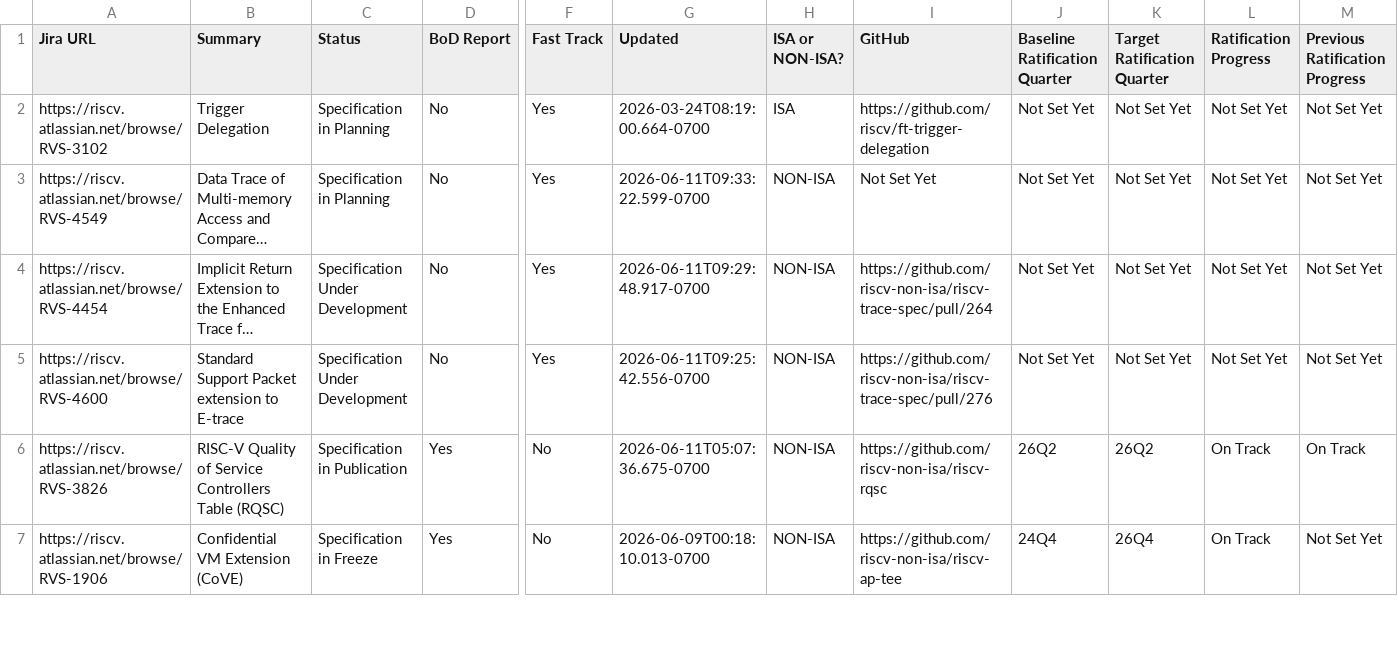
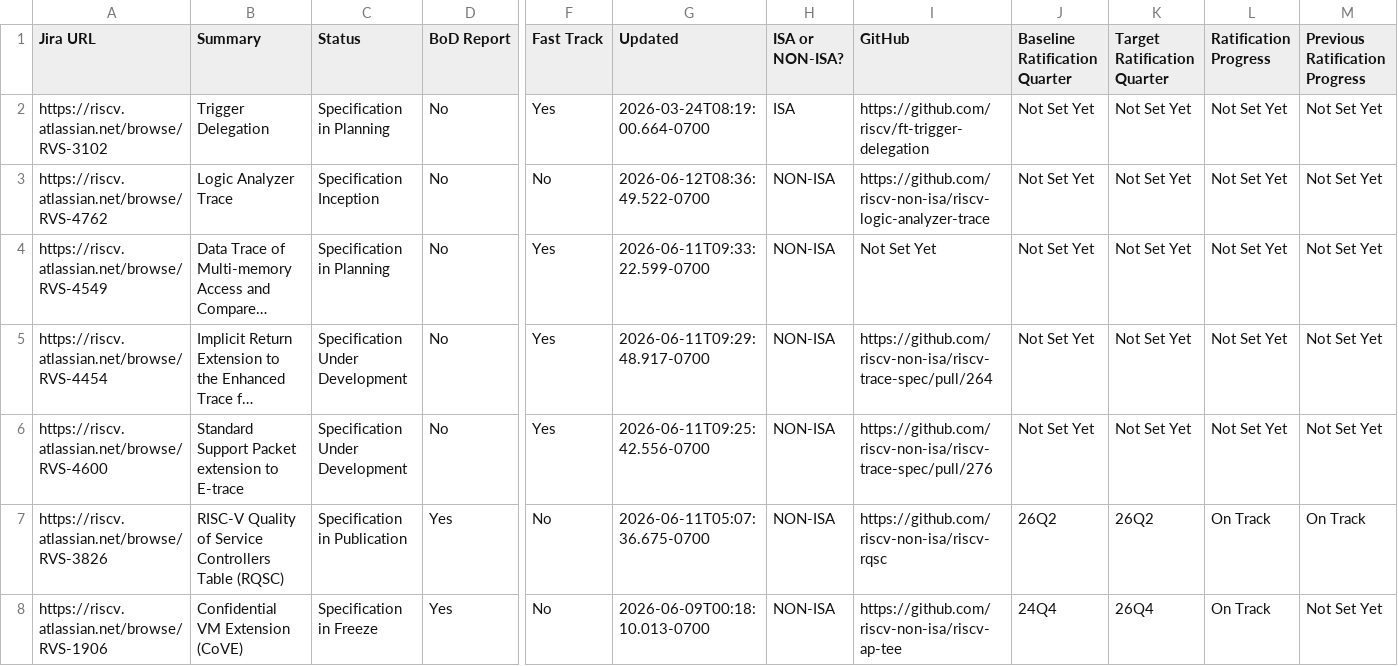
Before and after one commit to riscv/adm-spec-dashboard, a CSV file: web-ui/public/latest.csv, drawn as a sheet; only a part is shown, gaps mark what is left out; long unchanged cells end in …; rows hold the shown columns only; the diff names each change by its address in the sheet, - before the commit and + after, or states it on an @@ line.

```diff
--- a/web-ui/public/latest.csv
+++ b/web-ui/public/latest.csv
+row 3: https://riscv.atlassian.net/browse/RVS-4762 | Logic Analyzer Trace | Specification Inception | No | No | 2026-06-12T08:36:49.522-0700 | NON-ISA | https://github.com/riscv-non-isa/riscv-logic-analyzer-trace | Not Set Yet | Not Set Yet | Not Set Yet | Not Set Yet
```
Also changed, not shown: 1 other file.
